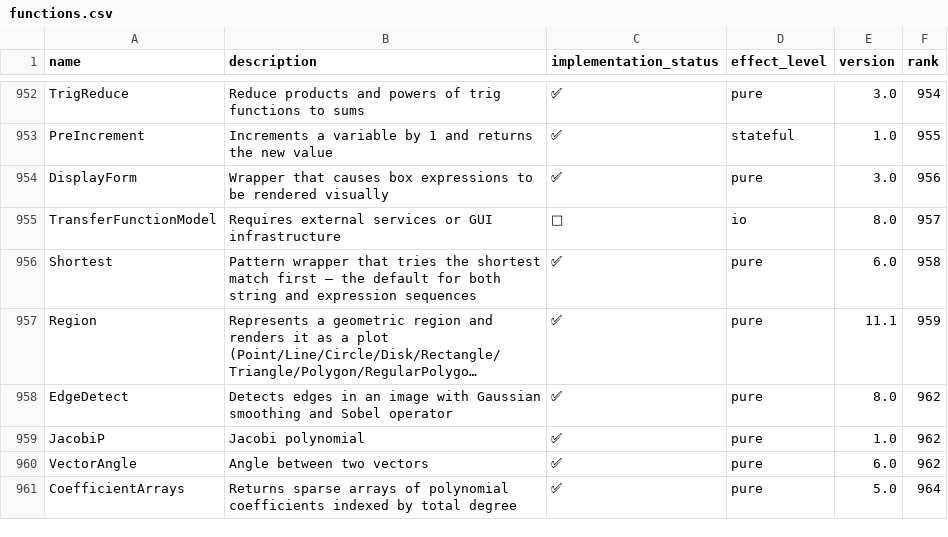
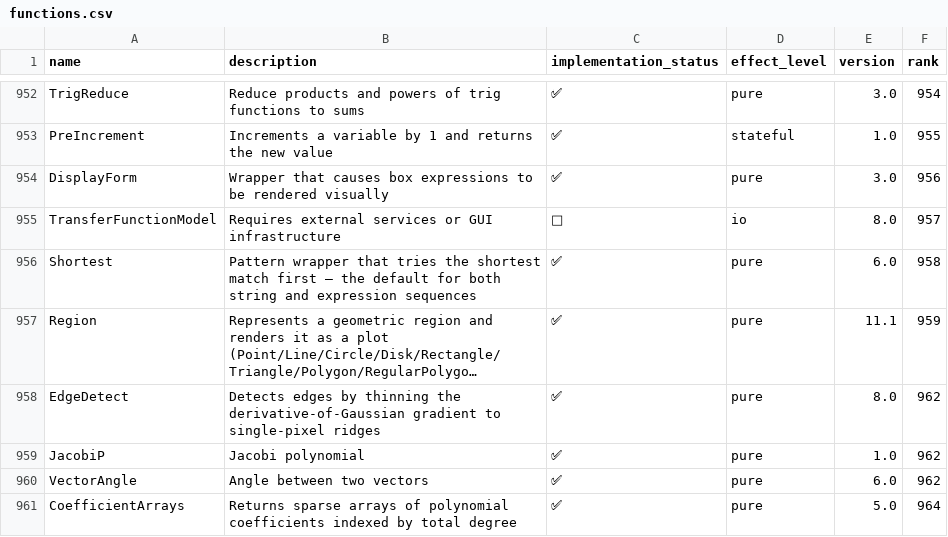
Before and after one commit to ad-si/Woxi, a CSV file: functions.csv, drawn as a sheet; only a part is shown, gaps mark what is left out; long unchanged cells end in …; the diff names each change by its address in the sheet, - before the commit and + after, or states it on an @@ line.

Commit message:
Detect edges on the gradient woxi already had
`EdgeDetect` held the fourth copy of a Gaussian in `image_ast.rs` -- a
sampled kernel with boundary renormalisation, followed by a 3x3 Sobel --
while `GradientFilter` sitting beside it computes exactly the
derivative-of-Gaussian gradient wolframscript uses, and matches it. The
result was edges in the wrong place: a single bright pixel came back marked
two pixels either side of itself instead of one, and every shape was
similarly dilated.

`EdgeDetect` now thins `GradientFilter`'s gradient, shared through a new
`plane_gradient`. `gradient_filter_smooth_kernel`, itself a verbatim copy of
`gaussian_filter_kernel`, is gone too, so one discrete Gaussian is left
where there were five.

The threshold was wrong as well. wolframscript's default is
`FindThreshold[GradientFilter[image, r]]` -- the 256-bin cluster-variance
split of the *whole* magnitude image -- where woxi ran a differently-binned
variant over the thinned magnitudes only, and so kept faint edges a
stronger neighbouring edge should have crowded out.

The range argument turns out to be specified exactly as `Blur`'s radius is,
down to sharing the `bdrad` message, so it now goes through the same parser:
`{r_rows, r_columns}` differentiates each axis on its own scale, and a range
that is not a non-negative number is reported instead of aborting with a
hard Rust error. A non-numeric threshold reports `EdgeDetect::bdthr`. Unlike
`Blur`, the range is not capped at half the image, matching `GradientFilter`.

Verified against 15 wolframscript cases spanning 1D and 2D shapes, colour
and Byte images, ranges 0 to 4 including fractional ones, the pair form and
an explicit threshold.

```diff
--- a/functions.csv
+++ b/functions.csv
-B958 (description): Detects edges in an image with Gaussian smoothing and Sobel operator
+B958 (description): Detects edges by thinning the derivative-of-Gaussian gradient to single-pixel ridges
```
Also changed, not shown: 3 other files.
